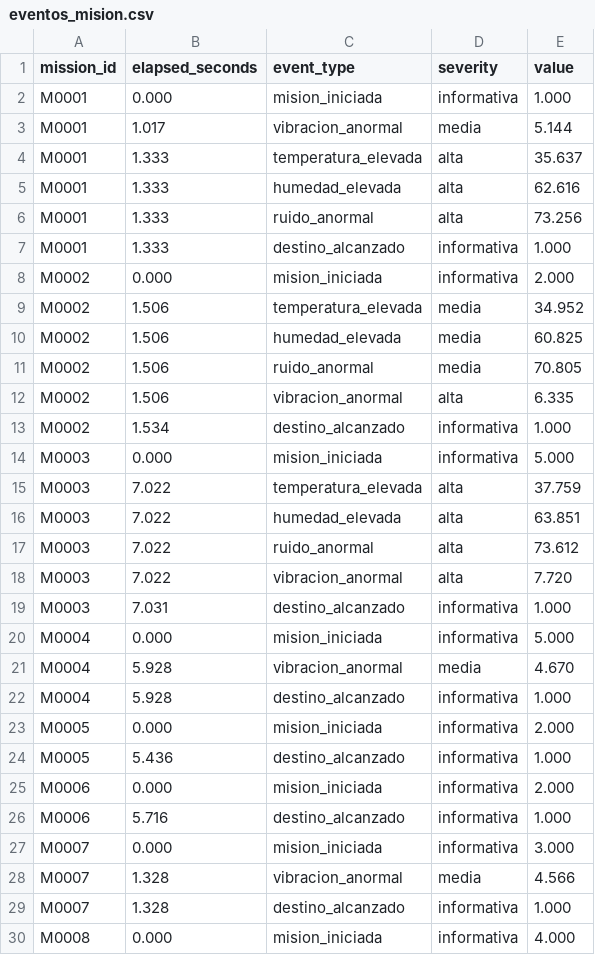
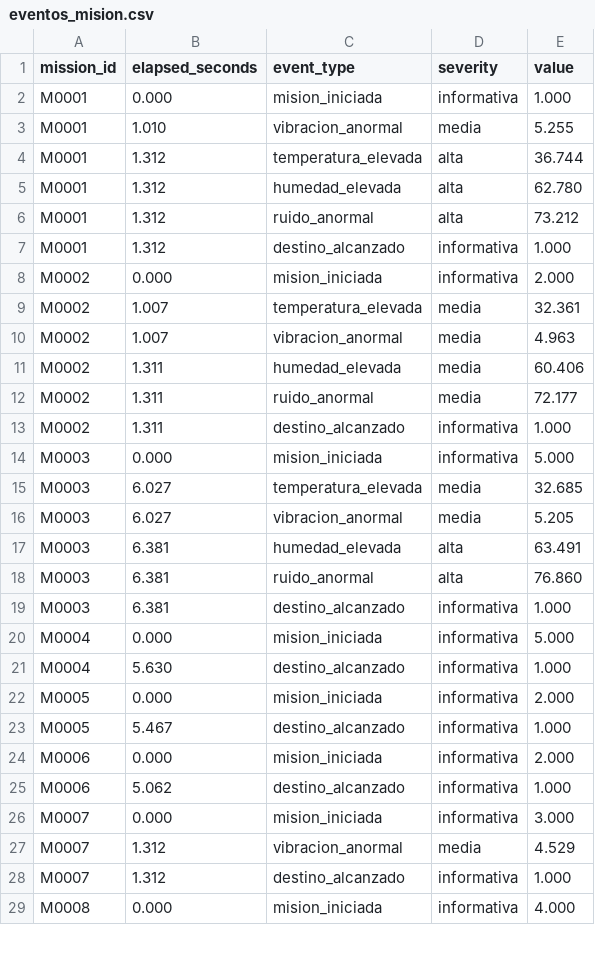
Before and after one commit to aylenlee1234/DataCenterSentinel, a CSV file: Exports/eventos_mision.csv, drawn as a sheet; only a part is shown; the diff covers the shown part only.

```diff
--- a/Exports/eventos_mision.csv
+++ b/Exports/eventos_mision.csv
@@ -2,29 +2,28 @@ mission_id,elapsed_seconds,event_type,severity,value
 M0001,0.000,mision_iniciada,informativa,1.000
-M0001,1.017,vibracion_anormal,media,5.144
-M0001,1.333,temperatura_elevada,alta,35.637
-M0001,1.333,humedad_elevada,alta,62.616
-M0001,1.333,ruido_anormal,alta,73.256
-M0001,1.333,destino_alcanzado,informativa,1.000
+M0001,1.010,vibracion_anormal,media,5.255
+M0001,1.312,temperatura_elevada,alta,36.744
+M0001,1.312,humedad_elevada,alta,62.780
+M0001,1.312,ruido_anormal,alta,73.212
+M0001,1.312,destino_alcanzado,informativa,1.000
 M0002,0.000,mision_iniciada,informativa,2.000
-M0002,1.506,temperatura_elevada,media,34.952
-M0002,1.506,humedad_elevada,media,60.825
-M0002,1.506,ruido_anormal,media,70.805
-M0002,1.506,vibracion_anormal,alta,6.335
-M0002,1.534,destino_alcanzado,informativa,1.000
+M0002,1.007,temperatura_elevada,media,32.361
+M0002,1.007,vibracion_anormal,media,4.963
+M0002,1.311,humedad_elevada,media,60.406
+M0002,1.311,ruido_anormal,media,72.177
+M0002,1.311,destino_alcanzado,informativa,1.000
 M0003,0.000,mision_iniciada,informativa,5.000
-M0003,7.022,temperatura_elevada,alta,37.759
-M0003,7.022,humedad_elevada,alta,63.851
-M0003,7.022,ruido_anormal,alta,73.612
-M0003,7.022,vibracion_anormal,alta,7.720
-M0003,7.031,destino_alcanzado,informativa,1.000
+M0003,6.027,temperatura_elevada,media,32.685
+M0003,6.027,vibracion_anormal,media,5.205
+M0003,6.381,humedad_elevada,alta,63.491
+M0003,6.381,ruido_anormal,alta,76.860
+M0003,6.381,destino_alcanzado,informativa,1.000
 M0004,0.000,mision_iniciada,informativa,5.000
-M0004,5.928,vibracion_anormal,media,4.670
-M0004,5.928,destino_alcanzado,informativa,1.000
+M0004,5.630,destino_alcanzado,informativa,1.000
 M0005,0.000,mision_iniciada,informativa,2.000
-M0005,5.436,destino_alcanzado,informativa,1.000
+M0005,5.467,destino_alcanzado,informativa,1.000
 M0006,0.000,mision_iniciada,informativa,2.000
-M0006,5.716,destino_alcanzado,informativa,1.000
+M0006,5.062,destino_alcanzado,informativa,1.000
 M0007,0.000,mision_iniciada,informativa,3.000
-M0007,1.328,vibracion_anormal,media,4.566
-M0007,1.328,destino_alcanzado,informativa,1.000
+M0007,1.312,vibracion_anormal,media,4.529
+M0007,1.312,destino_alcanzado,informativa,1.000
 M0008,0.000,mision_iniciada,informativa,4.000
```
Also changed, not shown: 10 added rows, 1 removed row and 5 edited cells elsewhere in this file, Exports/lecturas_ambientales.csv, Exports/misiones_robot.csv, 38 other files.
